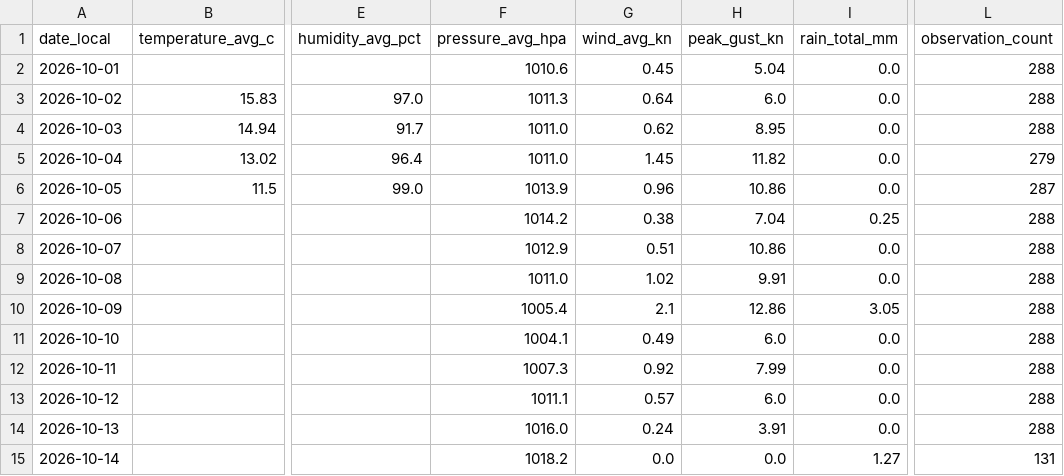
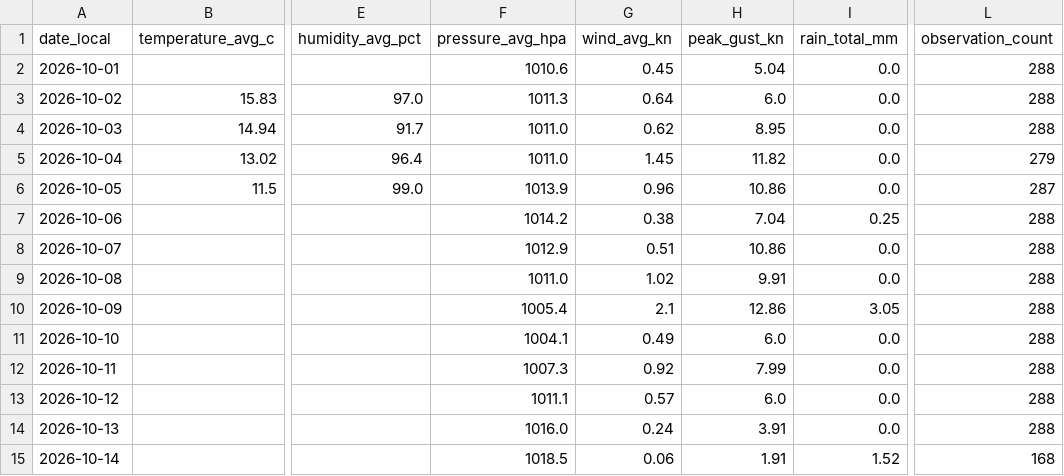
Before and after one commit to TrentinP/brambley-weather, a CSV file: data/daily/2026-10.csv, drawn as a sheet; only a part is shown, gaps mark what is left out; the diff names each change by its address in the sheet, - before the commit and + after, or states it on an @@ line.

```diff
--- a/data/daily/2026-10.csv
+++ b/data/daily/2026-10.csv
-F15 (pressure_avg_hpa): 1018.2
+F15 (pressure_avg_hpa): 1018.5
-G15 (wind_avg_kn): 0.0
+G15 (wind_avg_kn): 0.06
-H15 (peak_gust_kn): 0.0
+H15 (peak_gust_kn): 1.91
-I15 (rain_total_mm): 1.27
+I15 (rain_total_mm): 1.52
-L15 (observation_count): 131
+L15 (observation_count): 168
```
Also changed, not shown: data/observations/2026-10.csv, 2 other files.
